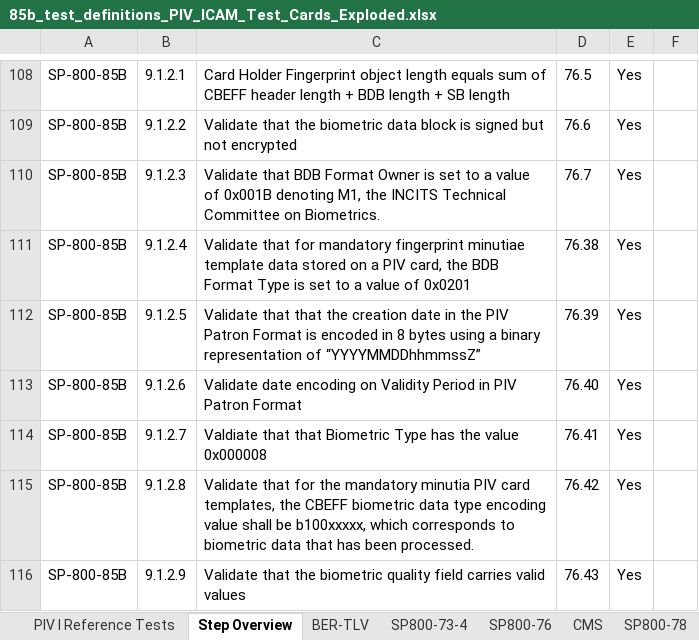
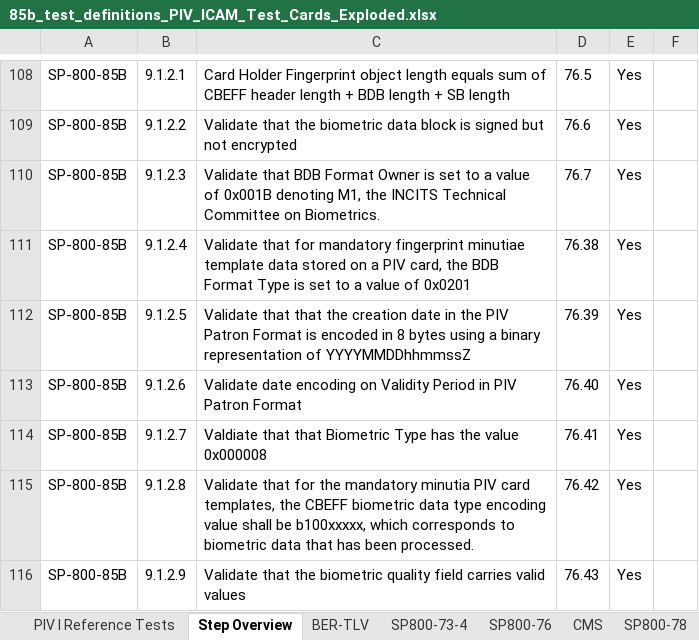
Before and after one commit to GSA/piv-conformance, an Excel workbook: docs/coverage-testing/85b_test_definitions_PIV_ICAM_Test_Cards_Exploded.xlsx, sheet Step Overview, drawn as a sheet; only a part is shown, gaps mark what is left out; values as stored, in another font and other column widths than the file's, no borders; the diff names each change by its address in the sheet, - before the commit and + after, or states it on an @@ line.

Commit message:
Still more cleanup

```diff
--- a/docs/coverage-testing/85b_test_definitions_PIV_ICAM_Test_Cards_Exploded.xlsx (sheet Step Overview)
+++ b/docs/coverage-testing/85b_test_definitions_PIV_ICAM_Test_Cards_Exploded.xlsx (sheet Step Overview)
-C112: …representation of “YYYYMMDDhhmmssZ”
+C112: …representation of YYYYMMDDhhmmssZ
```
